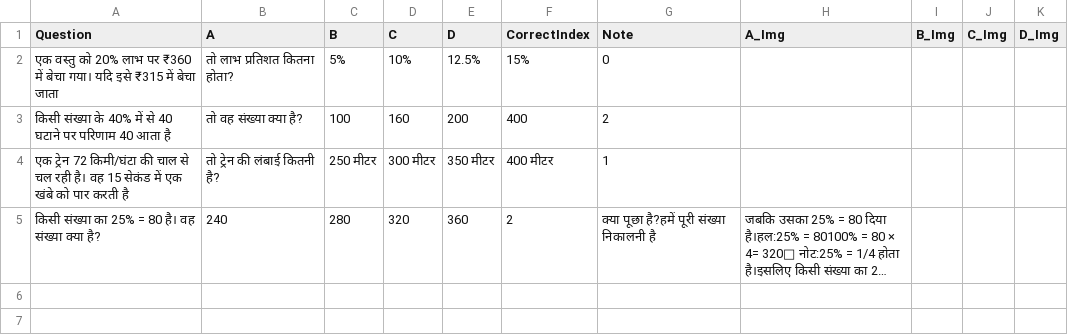
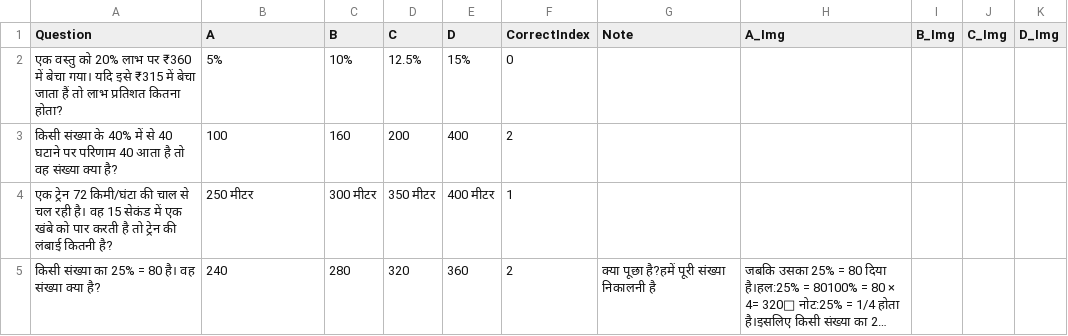
Before and after one commit to sukhdevmarkam910-lang/RRB-NTPC, a CSV file: RRB_NTPC/maths.csv, drawn as a sheet; long unchanged cells end in …; removed rows and columns are numbered as before the commit, all else as after; the diff names each change by its address in the sheet, - before the commit and + after, or states it on an @@ line.

Commit message:
Update maths.csv

```diff
--- a/RRB_NTPC/maths.csv
+++ b/RRB_NTPC/maths.csv
-row 2: एक वस्तु को 20% लाभ पर ₹360 में बेचा गया। यदि इसे ₹315 में बेचा जाता | तो लाभ प्रतिशत कितना होता? | 5% | 10% | 12.5% | 15% | 0
-row 3: किसी संख्या के 40% में से 40 घटाने पर परिणाम 40 आता है | तो वह संख्या क्या है? | 100 | 160 | 200 | 400 | 2
-row 4: एक ट्रेन 72 किमी/घंटा की चाल से चल रही है। वह 15 सेकंड में एक खंबे को पार करती है | तो ट्रेन की लंबाई कितनी है? | 250 मीटर | 300 मीटर | 350 मीटर | 400 मीटर | 1
+row 2: एक वस्तु को 20% लाभ पर ₹360 में बेचा गया। यदि इसे ₹315 में बेचा जाता हैं तो लाभ प्रतिशत कितना होता? | 5% | 10% | 12.5% | 15% | 0
+row 3: किसी संख्या के 40% में से 40 घटाने पर परिणाम 40 आता है तो वह संख्या क्या है? | 100 | 160 | 200 | 400 | 2
+row 4: एक ट्रेन 72 किमी/घंटा की चाल से चल रही है। वह 15 सेकंड में एक खंबे को पार करती है तो ट्रेन की लंबाई कितनी है? | 250 मीटर | 300 मीटर | 350 मीटर | 400 मीटर | 1
```
